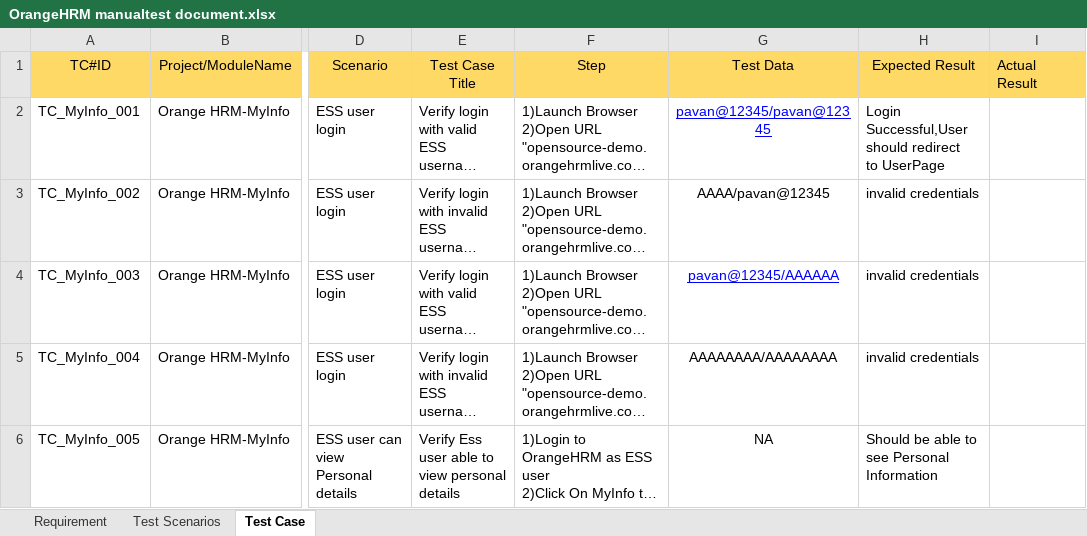
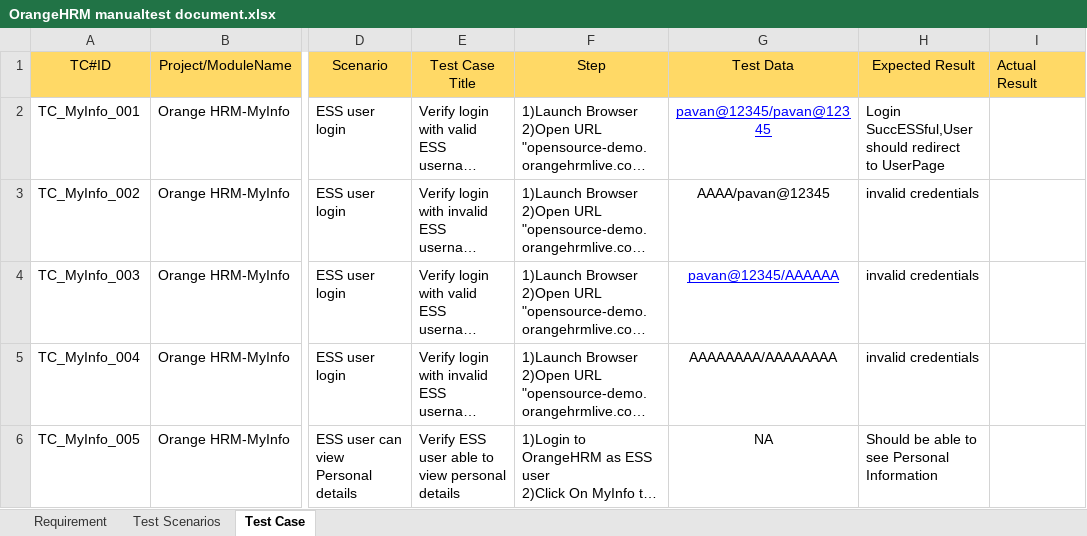
Before and after one commit to PawinThamruangthong/TestingSomething, an Excel workbook: manual test/Project1 OrangeHRM/OrangeHRM manualtest document.xlsx, sheet Test Case, drawn as a sheet; only a part is shown, gaps mark what is left out; long unchanged cells end in …; values as stored, in another font and other column widths than the file's, no borders; the diff covers the shown part only; the diff names each change by its address in the sheet, - before the commit and + after, or states it on an @@ line.

Commit message:
OrangeHRM - TestCase
Create testcase from scenario 14/43

```diff
--- a/manual test/Project1 OrangeHRM/OrangeHRM manualtest document.xlsx (sheet Test Case)
+++ b/manual test/Project1 OrangeHRM/OrangeHRM manualtest document.xlsx (sheet Test Case)
-H2: Login Successful,User should redirect…
+H2: Login SuccESSful,User should redirect…
-E6: Verify Ess user able to view personal details
+E6: Verify ESS user able to view personal details
```
Also changed, not shown: 39 edited cells elsewhere in this sheet, sheet Test Scenarios.
